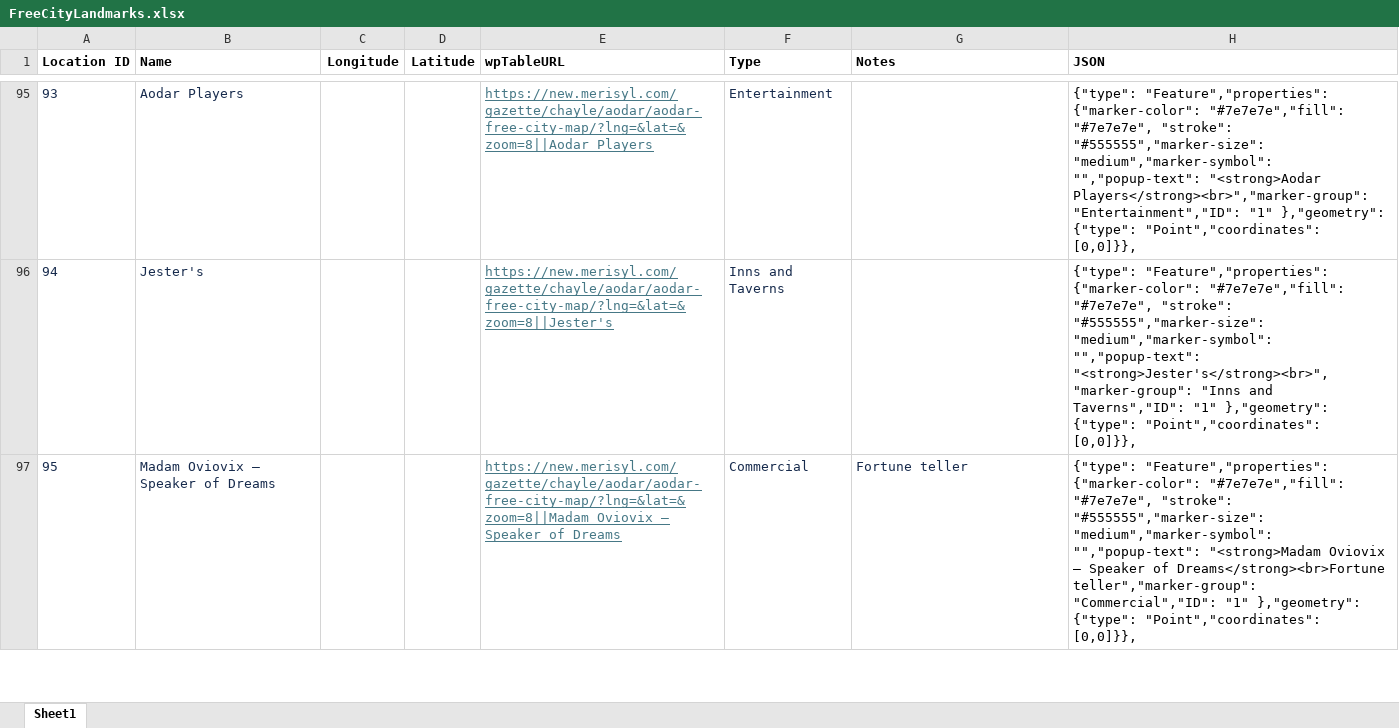
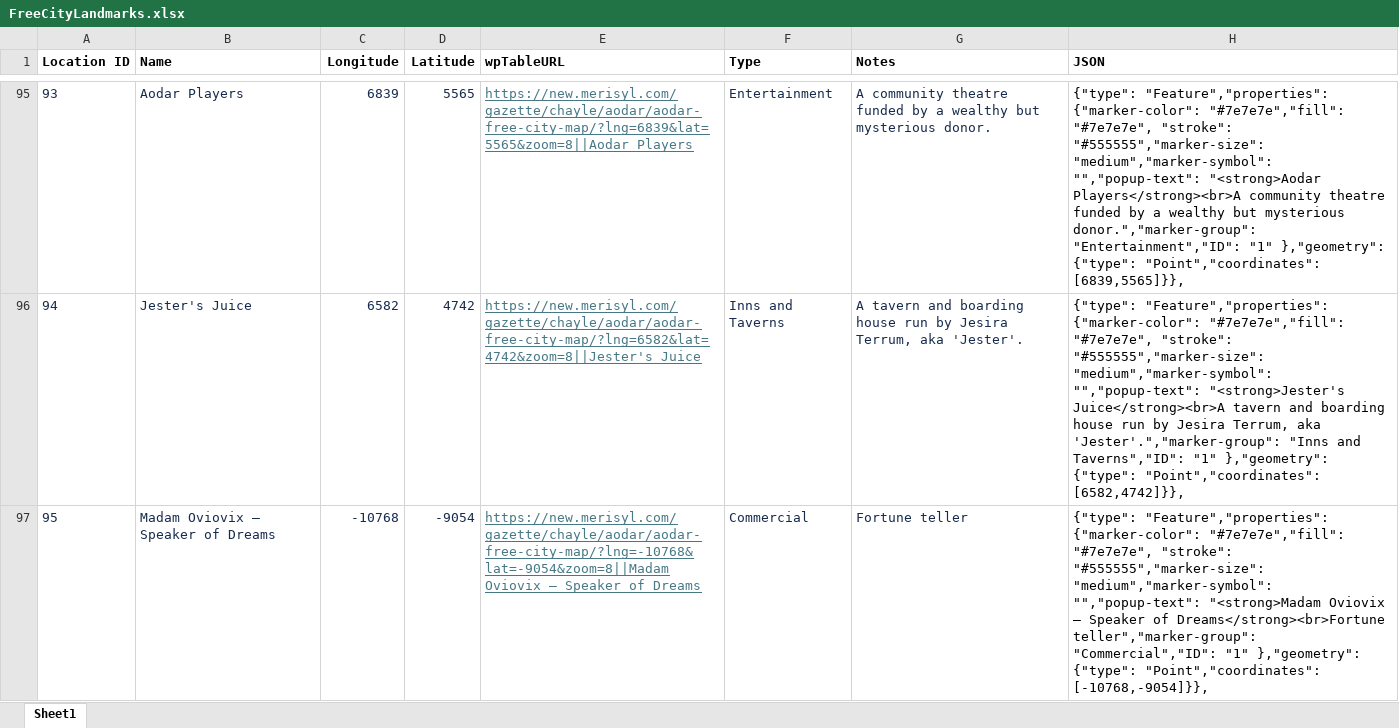
Before and after one commit to armele/Merisyl, an Excel workbook: Gimp Maptile Plugin/Locations/FreeCityLandmarks.xlsx, sheet Sheet1, drawn as a sheet; only a part is shown, gaps mark what is left out; values as stored, in another font and other column widths than the file's, no borders; the diff covers the shown part only; the diff names each change by its address in the sheet, - before the commit and + after, or states it on an @@ line.

```diff
--- a/Gimp Maptile Plugin/Locations/FreeCityLandmarks.xlsx (sheet Sheet1)
+++ b/Gimp Maptile Plugin/Locations/FreeCityLandmarks.xlsx (sheet Sheet1)
-C95 (Longitude): (empty)
+C95 (Longitude): 6839
-D95 (Latitude): (empty)
+D95 (Latitude): 5565
-E95 (wpTableURL): https://new.merisyl.com/gazette/chayle/aodar/aodar-free-city-map/?lng=&lat=&zoom=8||Aodar Players
+E95 (wpTableURL): https://new.merisyl.com/gazette/chayle/aodar/aodar-free-city-map/?lng=6839&lat=5565&zoom=8||Aodar Players
-G95 (Notes): (empty)
+G95 (Notes): A community theatre funded by a wealthy but mysterious donor.
-H95 (JSON): …"","popup-text": "<strong>Aodar Players</strong><br>","marker-group": "Entertainment","ID": "1" },"geometry": {"type": "Point","coordinates": [0,0]}},
+H95 (JSON): …"","popup-text": "<strong>Aodar Players</strong><br>A community theatre funded by a wealthy but mysterious donor.","marker-group": "Entertainment","ID": "1" },"geometry": {"type": "Point","coordinates": [6839,5565]}},
-B96 (Name): Jester's
+B96 (Name): Jester's Juice
-C96 (Longitude): (empty)
+C96 (Longitude): 6582
-D96 (Latitude): (empty)
+D96 (Latitude): 4742
-E96 (wpTableURL): https://new.merisyl.com/gazette/chayle/aodar/aodar-free-city-map/?lng=&lat=&zoom=8||Jester's
+E96 (wpTableURL): https://new.merisyl.com/gazette/chayle/aodar/aodar-free-city-map/?lng=6582&lat=4742&zoom=8||Jester's Juice
-G96 (Notes): (empty)
+G96 (Notes): A tavern and boarding house run by Jesira Terrum, aka 'Jester'.
-H96 (JSON): …"medium","marker-symbol": "","popup-text": "<strong>Jester's</strong><br>","marker-group": "Inns and Taverns","ID": "1" },"geometry": {"type": "Point","coordinates": [0,0]}},
+H96 (JSON): …"medium","marker-symbol": "","popup-text": "<strong>Jester's Juice</strong><br>A tavern and boarding house run by Jesira Terrum, aka 'Jester'.","marker-group": "Inns and Taverns","ID": "1" },"geometry": {"type": "Point","coordinates": [6582,4742]}},
-C97 (Longitude): (empty)
+C97 (Longitude): -10768
-D97 (Latitude): (empty)
+D97 (Latitude): -9054
-E97 (wpTableURL): https://new.merisyl.com/gazette/chayle/aodar/aodar-free-city-map/?lng=&lat=&zoom=8||Madam Oviovix –…
+E97 (wpTableURL): https://new.merisyl.com/gazette/chayle/aodar/aodar-free-city-map/?lng=-10768&lat=-9054&zoom=8||Madam Oviovix –…
-H97 (JSON): …{"type": "Point","coordinates": [0,0]}},
+H97 (JSON): …{"type": "Point","coordinates": [-10768,-9054]}},
```
Also changed, not shown: 324 edited cells elsewhere in this sheet, 2 other files.
